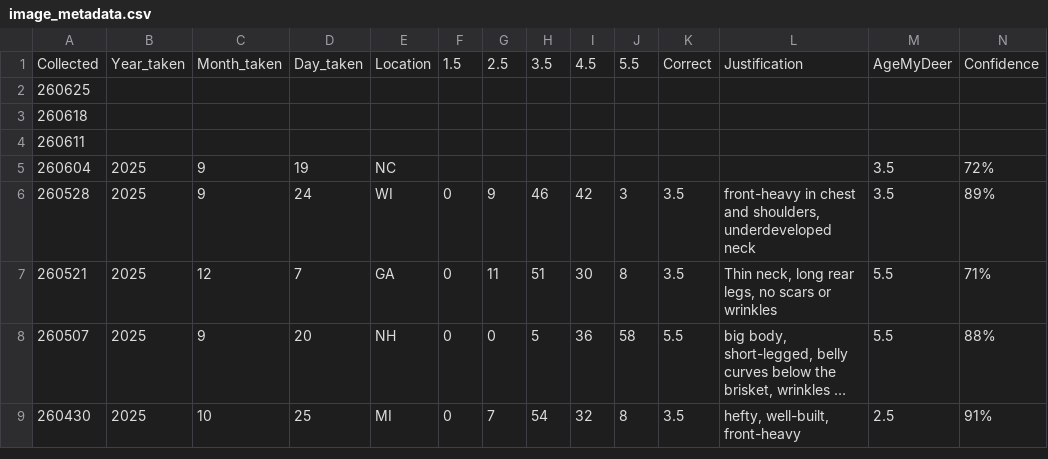
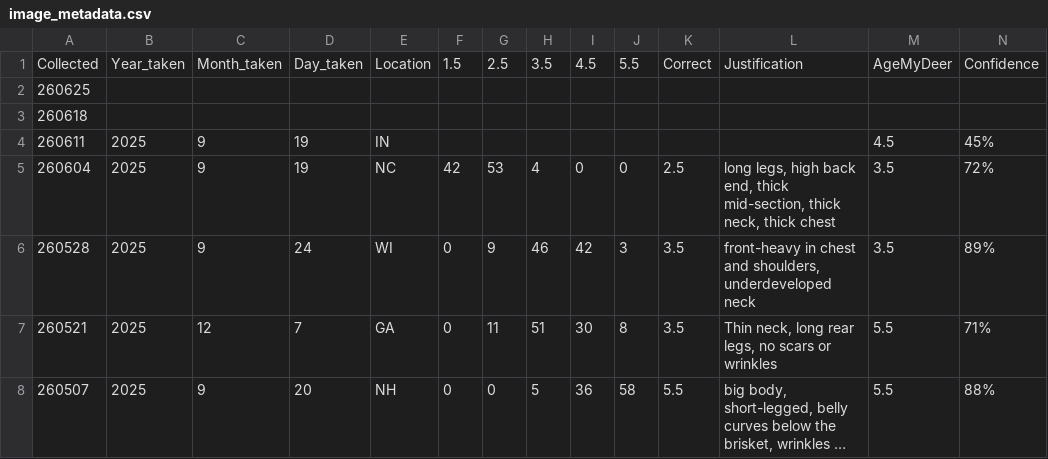
Before and after one commit to ajpung/buck, a CSV file: trail cam/image_metadata.csv, drawn as a sheet; only a part is shown; the shorter side is filled out with more unchanged rows; long unchanged cells end in …; the diff names each change by its address in the sheet, - before the commit and + after, or states it on an @@ line.

```diff
--- a/trail cam/image_metadata.csv
+++ b/trail cam/image_metadata.csv
-B4: (empty)
+B4: 2025
-C4: (empty)
+C4: 9
-D4: (empty)
+D4: 19
-E4: (empty)
+E4: IN
-M4: (empty)
+M4: 4.5
-N4: (empty)
+N4: 45%
-F5: (empty)
+F5: 42
-G5: (empty)
+G5: 53
-H5: (empty)
+H5: 4
-I5: (empty)
+I5: 0
-J5: (empty)
+J5: 0
-K5: (empty)
+K5: 2.5
-L5: (empty)
+L5: long legs, high back end, thick mid-section, thick neck, thick chest
```
